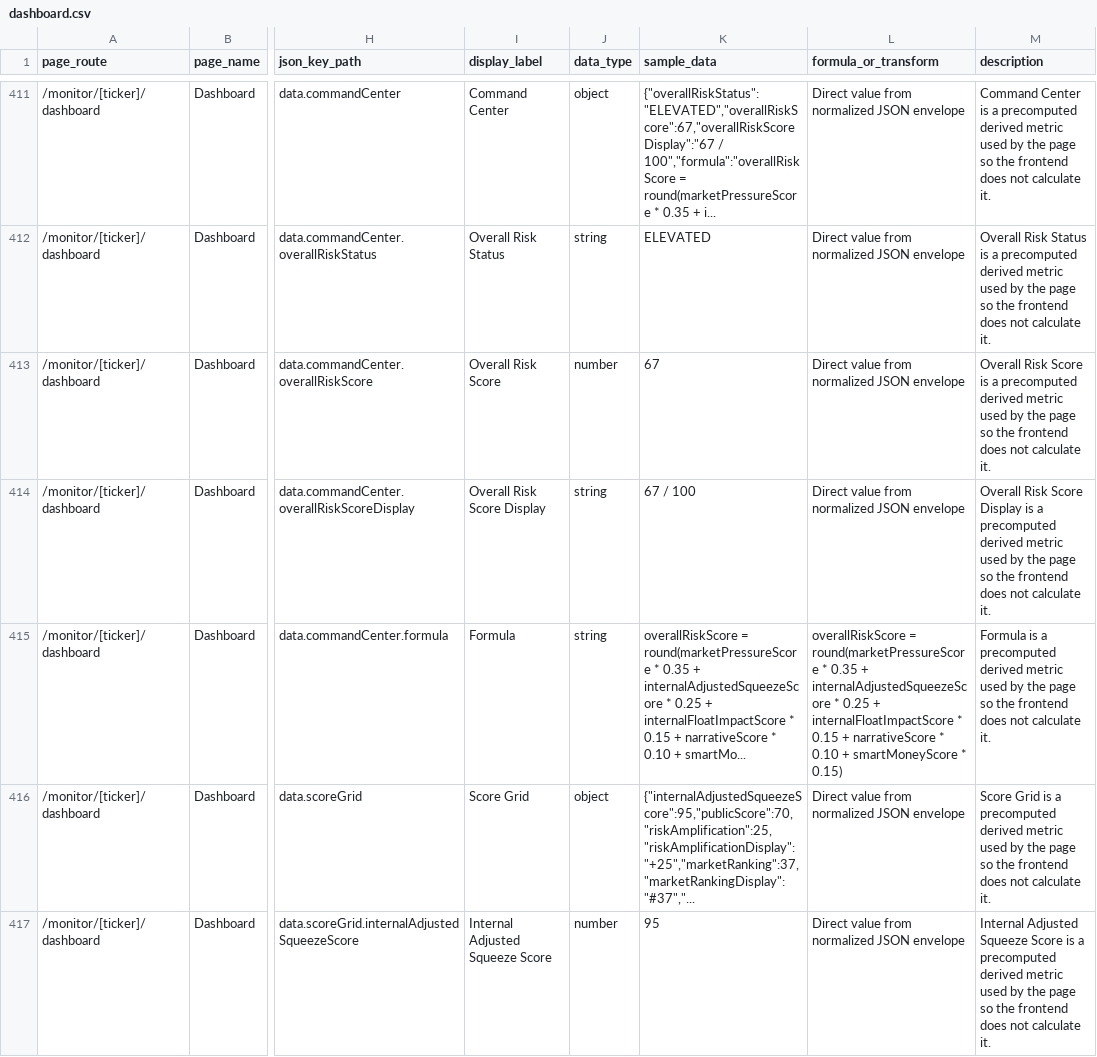
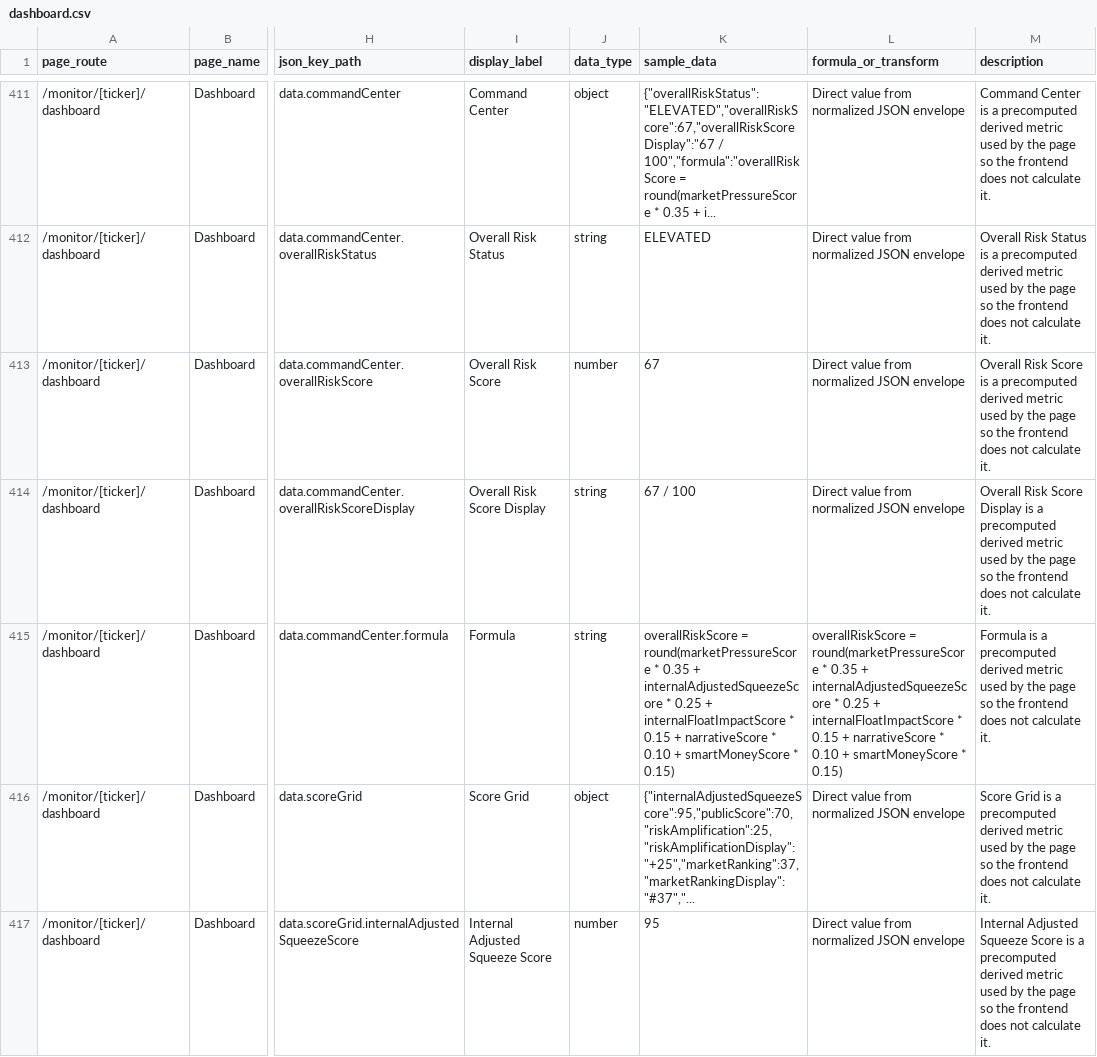
Before and after one commit to bennyc-seamlessgroup/SSMA, a CSV file: data_mapping_ref/dashboard.csv, drawn as a sheet; only a part is shown, gaps mark what is left out; the diff covers the shown part only; the diff names each change by its address in the sheet, - before the commit and + after, or states it on an @@ line.

```diff
--- a/data_mapping_ref/dashboard.csv
+++ b/data_mapping_ref/dashboard.csv
-K415 (sample_data): …0.10 + smartMo...
+K415 (sample_data): …0.10 + smartMoneyScore * 0.15)
```
Also changed, not shown: 9 edited cells elsewhere in this file, data_mapping_ref/lending-pressure.csv, data_mapping_ref/short-interest-report.csv, 3 other files.
